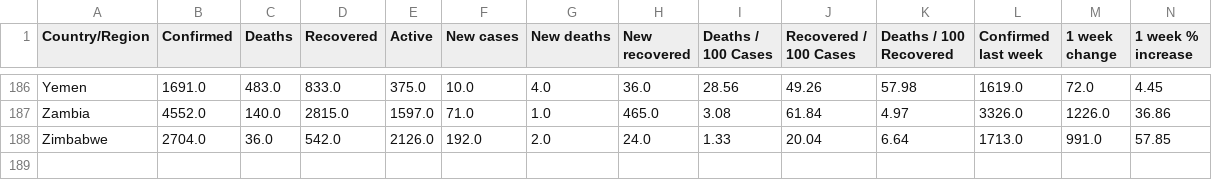
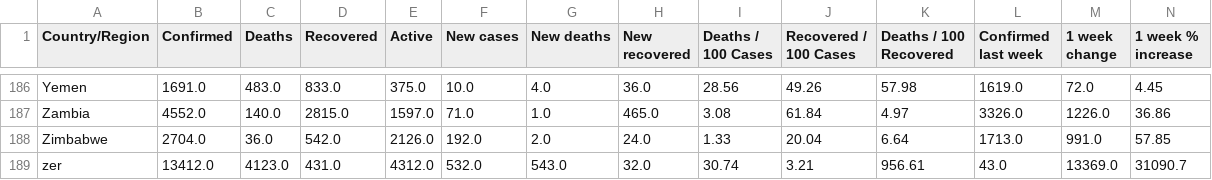
Before and after one commit to Tringy7/ProPy, a CSV file: Data/corona-virus-report/country_wise_latest.csv, drawn as a sheet; only a part is shown, gaps mark what is left out; rows hold the shown columns only; the diff names each change by its address in the sheet, - before the commit and + after, or states it on an @@ line.

```diff
--- a/Data/corona-virus-report/country_wise_latest.csv
+++ b/Data/corona-virus-report/country_wise_latest.csv
+row 189: zer | 13412.0 | 4123.0 | 431.0 | 4312.0 | 532.0 | 543.0 | 32.0 | 30.74 | 3.21 | 956.61 | 43.0 | 13369.0 | 31090.7
```
Also changed, not shown: 12 other files.
